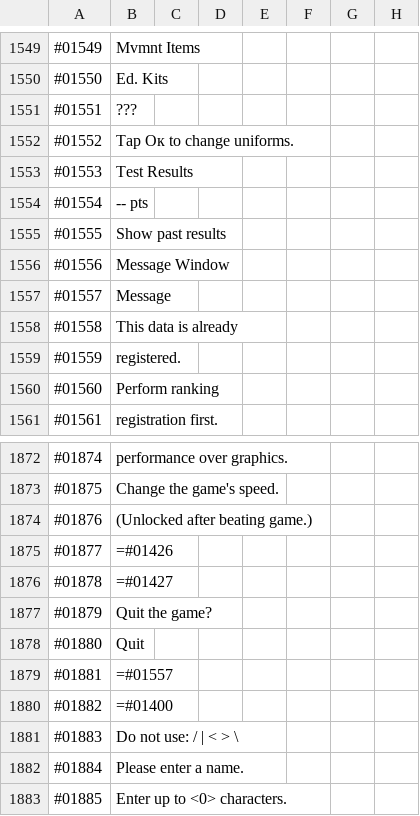
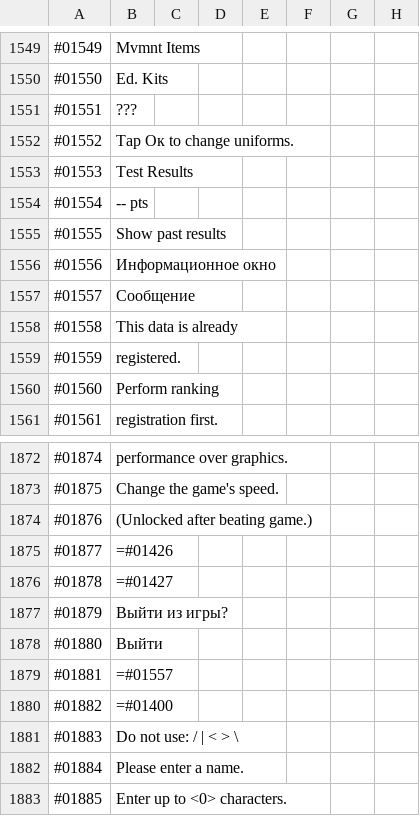
Before and after one commit to ITDarkUFO/Graphic, a CSV file: PocketAcademy.csv, drawn as a sheet; only a part is shown, gaps mark what is left out.

Commit message:
Update PocketAcademy.csv

```diff
--- a/PocketAcademy.csv
+++ b/PocketAcademy.csv
@@ -1555,4 +1555,4 @@
 #01555,Show past results
-#01556,Message Window
-#01557,Message
+#01556,Информационное окно
+#01557,Сообщение
 #01558,This data is already
@@ -1876,4 +1876,4 @@
 #01878,=#01427
-#01879,Quit the game?
-#01880,Quit
+#01879,Выйти из игры?
+#01880,Выйти
 #01881,=#01557
```
